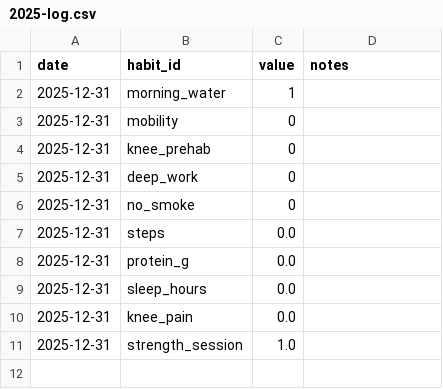
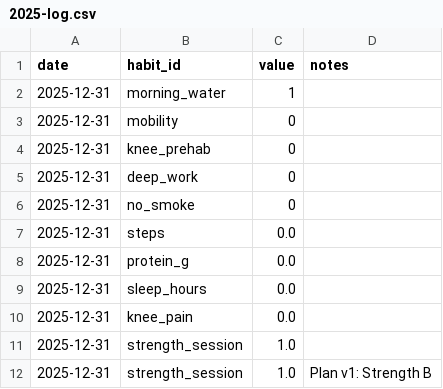
Before and after one commit to laveesingh/Iron, a CSV file: project_iron/data/logs/2025-log.csv, drawn as a sheet; the diff names each change by its address in the sheet, - before the commit and + after, or states it on an @@ line.

```diff
--- a/project_iron/data/logs/2025-log.csv
+++ b/project_iron/data/logs/2025-log.csv
+row 12: 2025-12-31 | strength_session | 1.0 | Plan v1: Strength B
```
Also changed, not shown: 8 other files.
